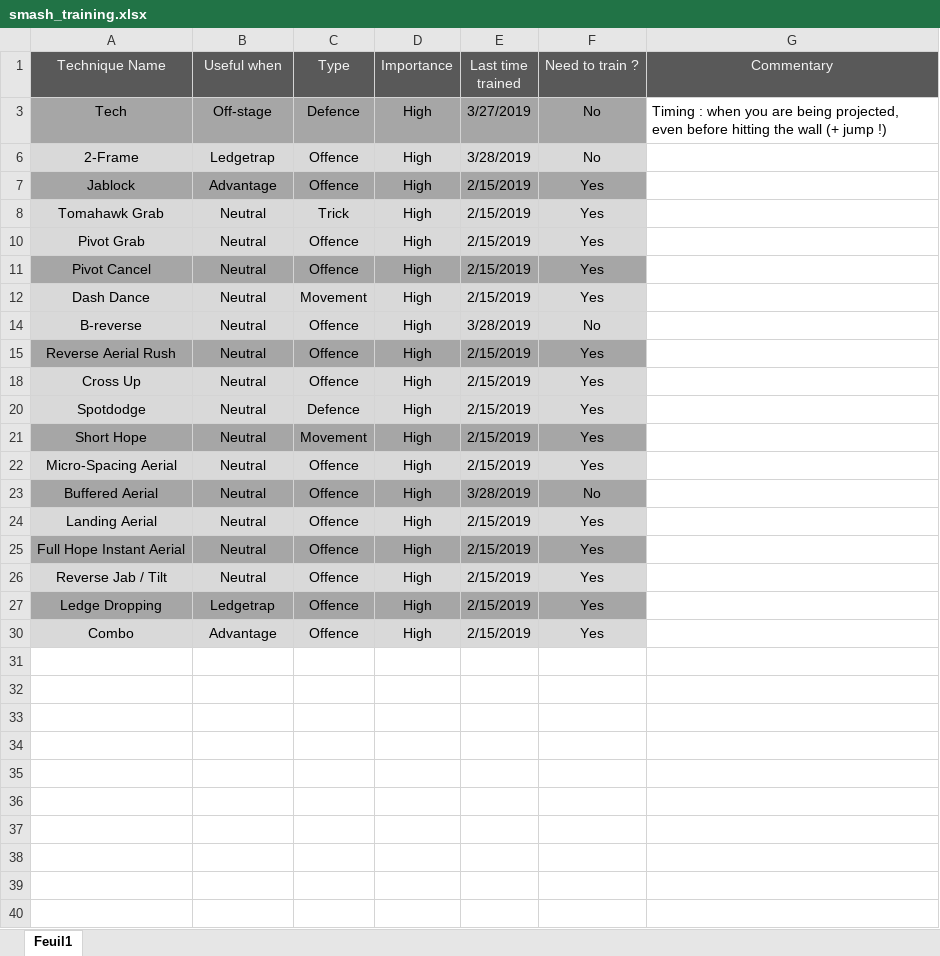
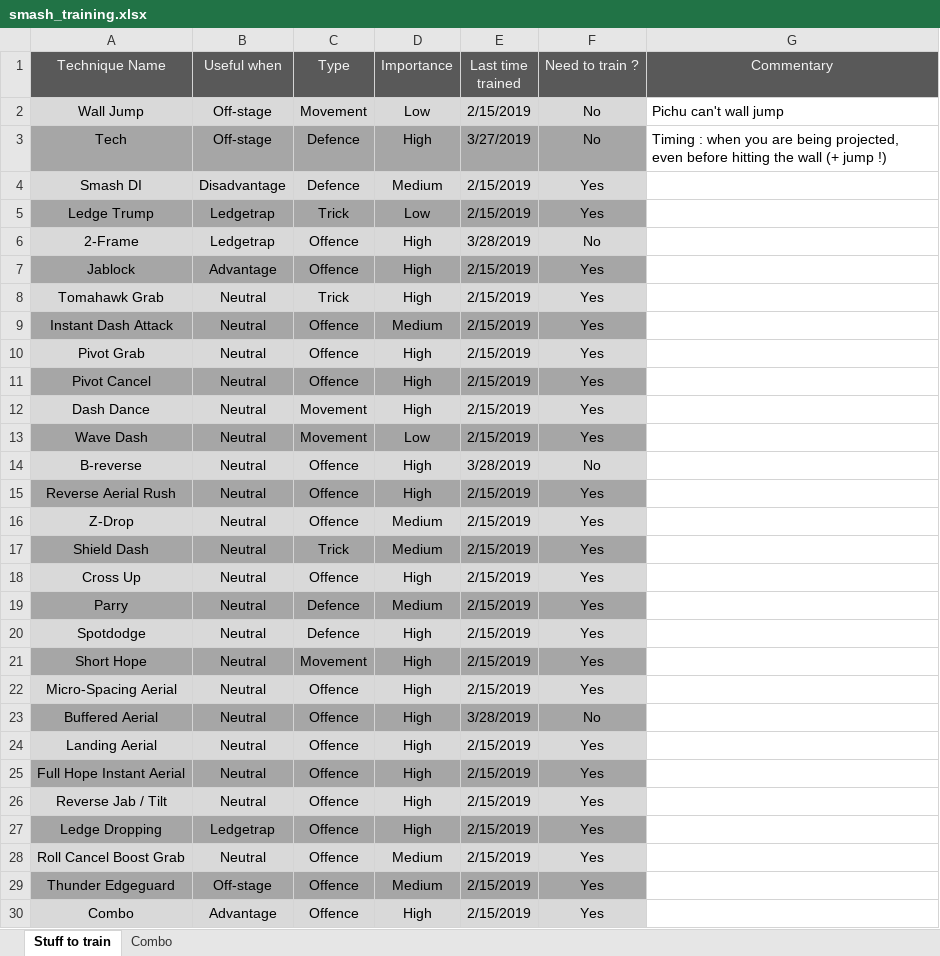
Before and after one commit to Qylwok/smash_training, an Excel workbook: smash_training.xlsx, sheet Stuff to train, drawn as a sheet; values as stored, in another font and other column widths than the file's, no borders; conditional formats not drawn; the diff names each change by its address in the sheet, - before the commit and + after, or states it on an @@ line.

```diff
--- a/smash_training.xlsx (sheet Stuff to train)
+++ b/smash_training.xlsx (sheet Stuff to train)
-sheet tab: Feuil1
+sheet tab: Stuff to train
+sheet tab: Combo
@@ row 2 unhidden: Wall Jump | Off-stage | Movement | Low | 2/15/2019 | No | Pichu can't wall jump @@
@@ row 4 unhidden: Smash DI | Disadvantage | Defence | Medium | 2/15/2019 | Yes @@
@@ row 5 unhidden: Ledge Trump | Ledgetrap | Trick | Low | 2/15/2019 | Yes @@
@@ row 9 unhidden: Instant Dash Attack | Neutral | Offence | Medium | 2/15/2019 | Yes @@
@@ row 13 unhidden: Wave Dash | Neutral | Movement | Low | 2/15/2019 | Yes @@
@@ row 16 unhidden: Z-Drop | Neutral | Offence | Medium | 2/15/2019 | Yes @@
@@ row 17 unhidden: Shield Dash | Neutral | Trick | Medium | 2/15/2019 | Yes @@
@@ row 19 unhidden: Parry | Neutral | Defence | Medium | 2/15/2019 | Yes @@
@@ row 28 unhidden: Roll Cancel Boost Grab | Neutral | Offence | Medium | 2/15/2019 | Yes @@
@@ row 29 unhidden: Thunder Edgeguard | Off-stage | Offence | Medium | 2/15/2019 | Yes @@
```
Also changed, not shown: 3 other files.
